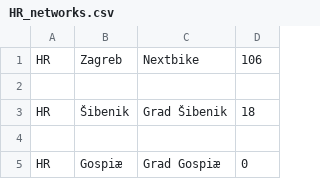
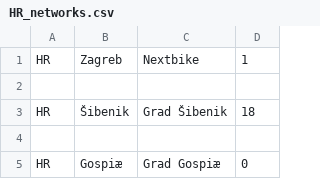
Before and after one commit to mated-pl/bike-api, a CSV file: HR_networks.csv, drawn as a sheet; only a part is shown.

```diff
--- a/HR_networks.csv
+++ b/HR_networks.csv
@@ -1,2 +1,2 @@
-HR,Zagreb,Nextbike,106
+HR,Zagreb,Nextbike,1
 
```
Also changed, not shown: 2 other files.
